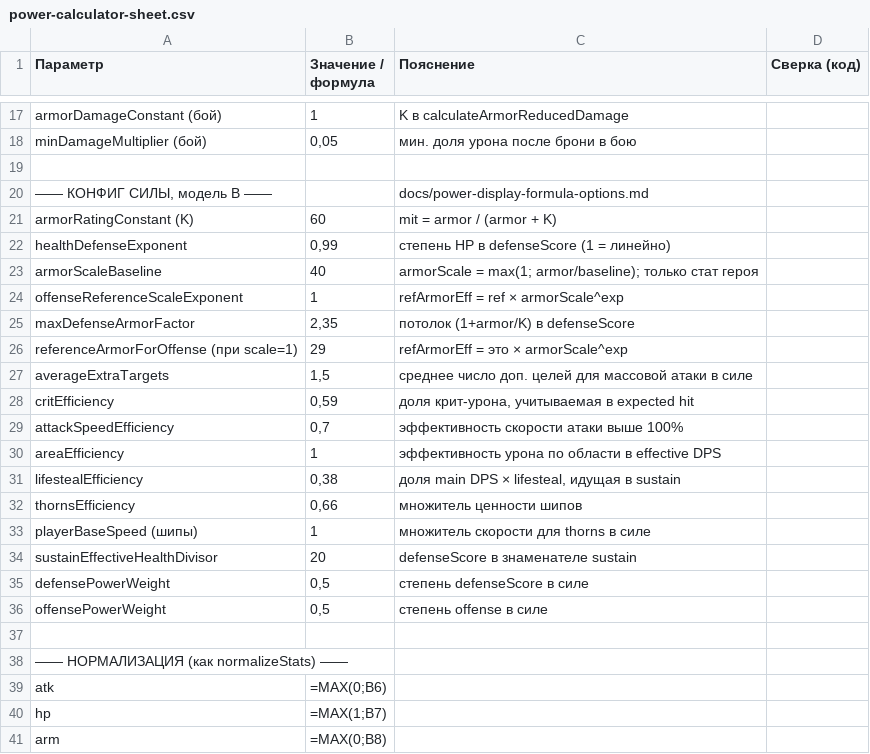
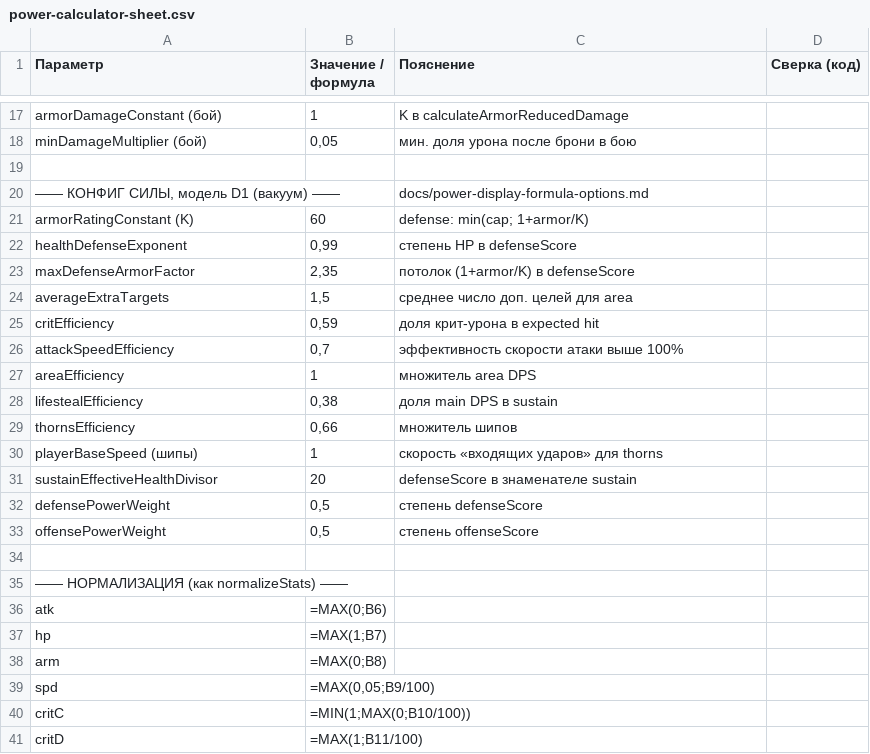
Before and after one commit to Hryu99/DiceMaster-battle-simulator, a CSV file: docs/power-calculator-sheet.csv, drawn as a sheet; only a part is shown, gaps mark what is left out; the shorter side is filled out with more unchanged rows; the diff covers the shown part only.

```diff
--- a/docs/power-calculator-sheet.csv
+++ b/docs/power-calculator-sheet.csv
@@ -19,19 +19,16 @@ minDamageMultiplier (бой);0,05;мин. доля урона после бро
 ;;;
-—— КОНФИГ СИЛЫ, модель B ——;;docs/power-display-formula-options.md;
-armorRatingConstant (K);60;mit = armor / (armor + K);
-healthDefenseExponent;0,99;степень HP в defenseScore (1 = линейно);
-armorScaleBaseline;40;"armorScale = max(1; armor/baseline); только стат героя";
-offenseReferenceScaleExponent;1;refArmorEff = ref × armorScale^exp;
+—— КОНФИГ СИЛЫ, модель D1 (вакуум) ——;;docs/power-display-formula-options.md;
+armorRatingConstant (K);60;"defense: min(cap; 1+armor/K)";
+healthDefenseExponent;0,99;степень HP в defenseScore;
 maxDefenseArmorFactor;2,35;потолок (1+armor/K) в defenseScore;
-referenceArmorForOffense (при scale=1);29;refArmorEff = это × armorScale^exp;
-averageExtraTargets;1,5;среднее число доп. целей для массовой атаки в силе;
-critEfficiency;0,59;доля крит-урона, учитываемая в expected hit;
+averageExtraTargets;1,5;среднее число доп. целей для area;
+critEfficiency;0,59;доля крит-урона в expected hit;
 attackSpeedEfficiency;0,7;эффективность скорости атаки выше 100%;
-areaEfficiency;1;эффективность урона по области в effective DPS;
-lifestealEfficiency;0,38;доля main DPS × lifesteal, идущая в sustain;
-thornsEfficiency;0,66;множитель ценности шипов;
-playerBaseSpeed (шипы);1;множитель скорости для thorns в силе;
+areaEfficiency;1;множитель area DPS;
+lifestealEfficiency;0,38;доля main DPS в sustain;
+thornsEfficiency;0,66;множитель шипов;
+playerBaseSpeed (шипы);1;скорость «входящих ударов» для thorns;
 sustainEffectiveHealthDivisor;20;defenseScore в знаменателе sustain;
-defensePowerWeight;0,5;степень defenseScore в силе;
-offensePowerWeight;0,5;степень offense в силе;
+defensePowerWeight;0,5;степень defenseScore;
+offensePowerWeight;0,5;степень offenseScore;
 ;;;
```
Also changed, not shown: 1 added row, 7 removed rows and 24 edited cells elsewhere in this file, 7 other files.
